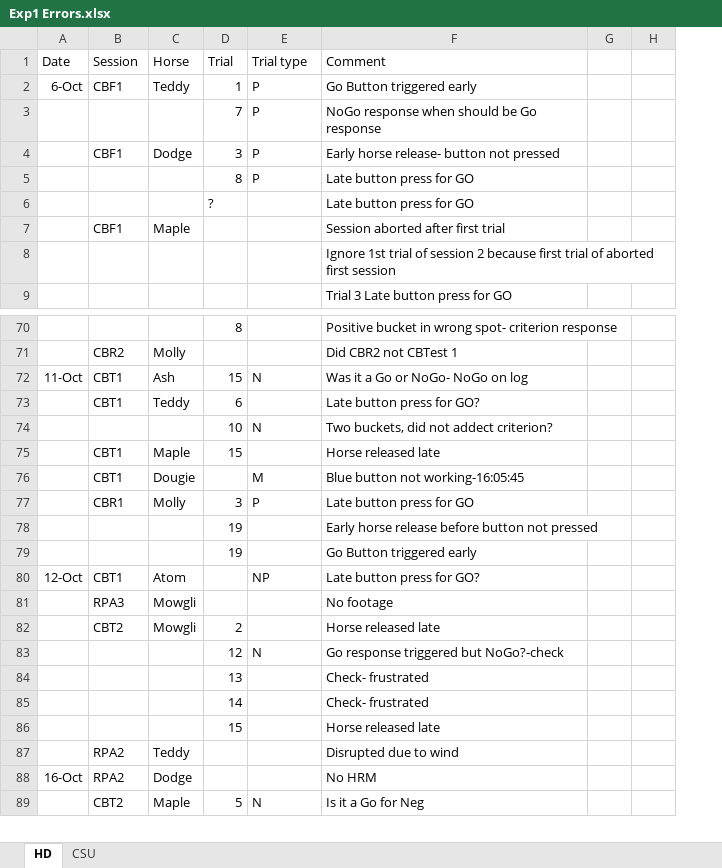
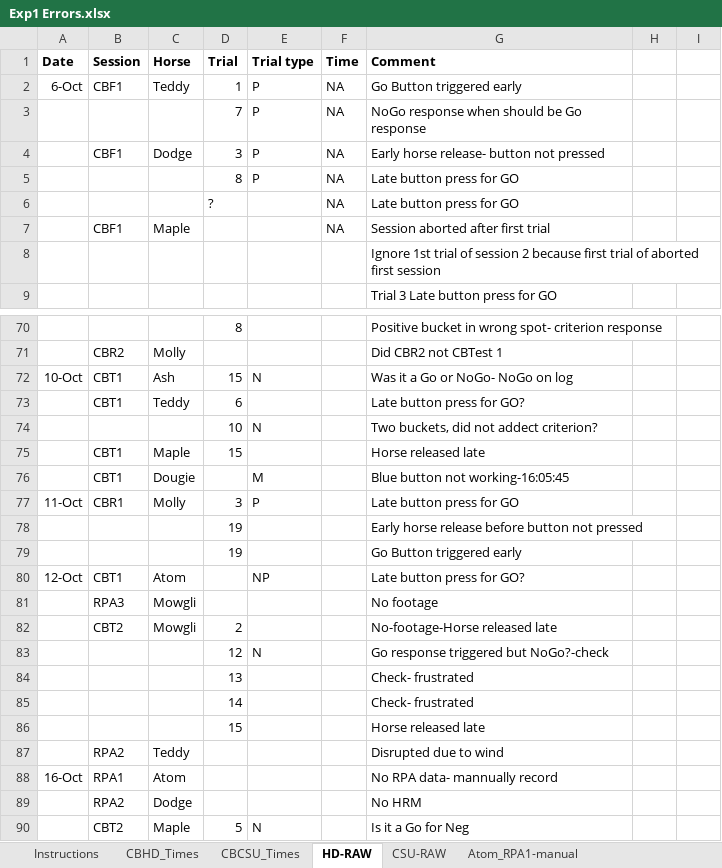
Before and after one commit to DataBooth/client-horse-logic, an Excel workbook: docs/from_CH/Exp1 Errors.xlsx, sheet HD-RAW, drawn as a sheet; only a part is shown, gaps mark what is left out; values as stored, in another font and other column widths than the file's, no borders; addresses are those after the commit; the diff covers the shown part only; the diff names each change by its address in the sheet, - before the commit and + after, or states it on an @@ line.

```diff
--- a/docs/from_CH/Exp1 Errors.xlsx (sheet HD-RAW)
+++ b/docs/from_CH/Exp1 Errors.xlsx (sheet HD-RAW)
-sheet tab: HD
+sheet tab: HD-RAW
-sheet tab: CSU
+sheet tab: CSU-RAW
+sheet tab: Instructions
+sheet tab: CBHD_Times
+sheet tab: CBCSU_Times
+sheet tab: Atom_RPA1-manual
+column F (Time), rows 2-7: all NA
-A1:E1 bold: off
+A1:E1 bold: on
-G1 bold: off
+G1 bold: on
-A72 (Date): 11-Oct
+A72 (Date): 10-Oct
-A77 (Date): (empty)
+A77 (Date): 11-Oct
-G82 (Comment): Horse released late
+G82 (Comment): No-footage-Horse released late
+row 88: 16-Oct | RPA1 | Atom |  |  |  | No RPA data- mannually record
-A89 (Date): 16-Oct
+A89 (Date): (empty)
```
Also changed, not shown: 2 edited cells elsewhere in this sheet, sheet CSU-RAW.
